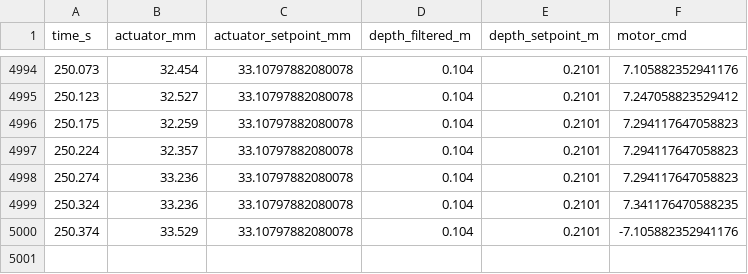
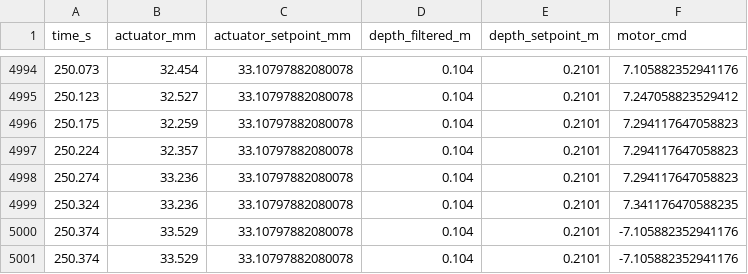
Before and after one commit to getriscvyy/divesync-heavy, a CSV file: data/divesync-heavy-final-data/DSH-RL-01/processed.csv, drawn as a sheet; only a part is shown, gaps mark what is left out; the diff names each change by its address in the sheet, - before the commit and + after, or states it on an @@ line.

```diff
--- a/data/divesync-heavy-final-data/DSH-RL-01/processed.csv
+++ b/data/divesync-heavy-final-data/DSH-RL-01/processed.csv
+row 5001: 250.374 | 33.529 | 33.10797882080078 | 0.104 | 0.2101 | -7.105882352941176
```
Also changed, not shown: data/divesync-heavy-final-data/DSH-PID-04/processed.csv, data/divesync-heavy-final-data/DSH-RL-03/processed.csv, 2 other files.
